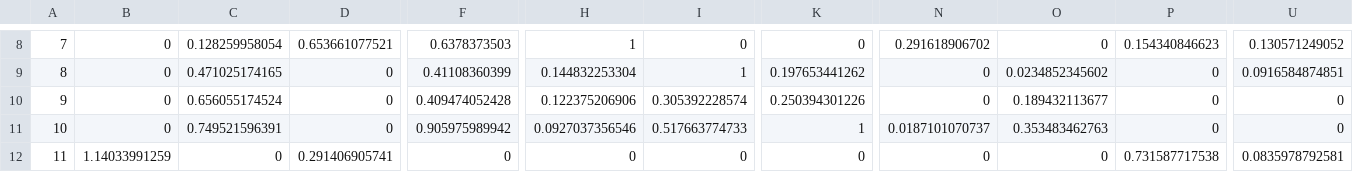
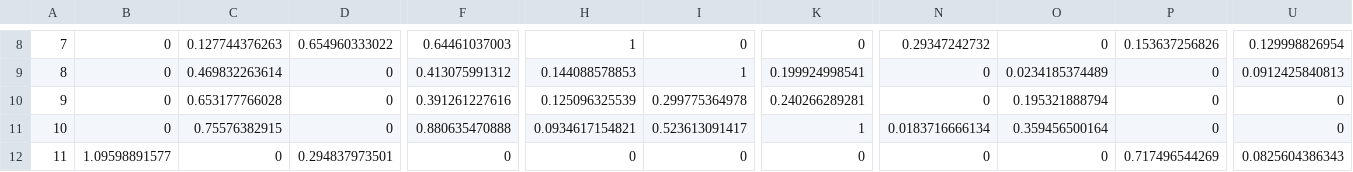
Before and after one commit to bublov/nederlandse-verkiezingen-kaart, a CSV file: public/parties/affinity.csv, drawn as a sheet; only a part is shown, gaps mark what is left out; the diff covers the shown part only; the diff names each change by its address in the sheet, - before the commit and + after, or states it on an @@ line.

```diff
--- a/public/parties/affinity.csv
+++ b/public/parties/affinity.csv
-C8: 0.128259958054
+C8: 0.127744376263
-D8: 0.653661077521
+D8: 0.654960333022
-F8: 0.6378373503
+F8: 0.64461037003
-N8: 0.291618906702
+N8: 0.29347242732
-P8: 0.154340846623
+P8: 0.153637256826
-U8: 0.130571249052
+U8: 0.129998826954
-C9: 0.471025174165
+C9: 0.469832263614
-F9: 0.41108360399
+F9: 0.413075991312
-H9: 0.144832253304
+H9: 0.144088578853
-K9: 0.197653441262
+K9: 0.199924998541
-O9: 0.0234852345602
+O9: 0.0234185374489
-U9: 0.0916584874851
+U9: 0.0912425840813
-C10: 0.656055174524
+C10: 0.653177766028
-F10: 0.409474052428
+F10: 0.391261227616
-H10: 0.122375206906
+H10: 0.125096325539
-I10: 0.305392228574
+I10: 0.299775364978
-K10: 0.250394301226
+K10: 0.240266289281
-O10: 0.189432113677
+O10: 0.195321888794
-C11: 0.749521596391
+C11: 0.75576382915
-F11: 0.905975989942
+F11: 0.880635470888
-H11: 0.0927037356546
+H11: 0.0934617154821
-I11: 0.517663774733
+I11: 0.523613091417
-N11: 0.0187101070737
+N11: 0.0183716666134
-O11: 0.353483462763
+O11: 0.359456500164
-B12: 1.14033991259
+B12: 1.09598891577
-D12: 0.291406905741
+D12: 0.294837973501
-P12: 0.731587717538
+P12: 0.717496544269
-U12: 0.0835978792581
+U12: 0.0825604386343
```
Also changed, not shown: 60 edited cells elsewhere in this file, public/polls/targets.csv, 1 other file.
